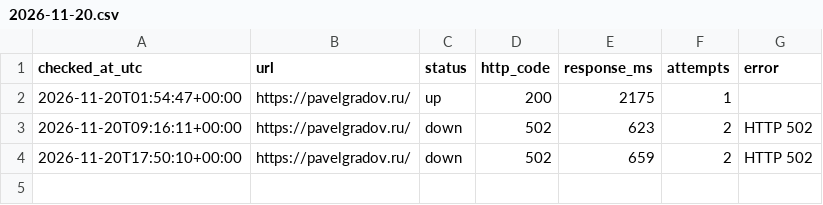
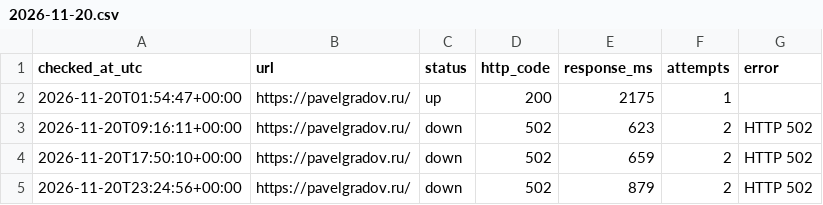
Before and after one commit to PavelGradov/site-uptime-monitor, a CSV file: logs/2026-11-20.csv, drawn as a sheet; the diff names each change by its address in the sheet, - before the commit and + after, or states it on an @@ line.

```diff
--- a/logs/2026-11-20.csv
+++ b/logs/2026-11-20.csv
+row 5: 2026-11-20T23:24:56+00:00 | https://pavelgradov.ru/ | down | 502 | 879 | 2 | HTTP 502
```
Also changed, not shown: 1 other file.
